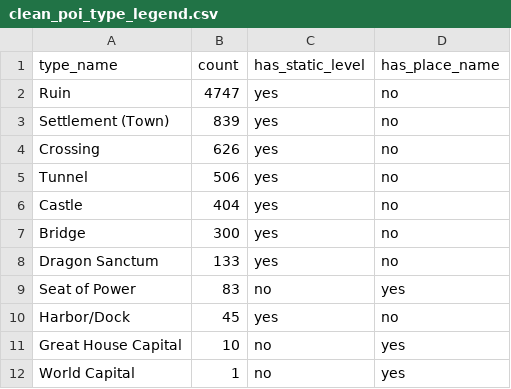
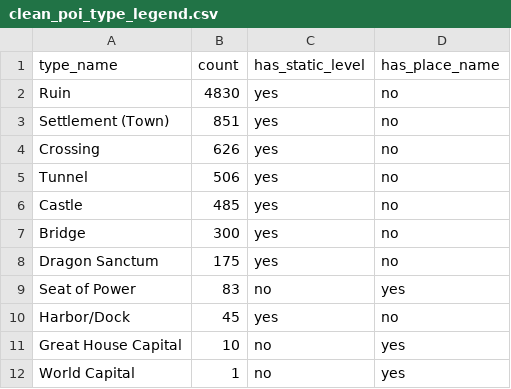
Before and after one commit to bikeknife01/site-a693806abc, a CSV file: Game_Details/Resources/_extracted/clean_poi_type_legend.csv, drawn as a sheet.

```diff
--- a/Game_Details/Resources/_extracted/clean_poi_type_legend.csv
+++ b/Game_Details/Resources/_extracted/clean_poi_type_legend.csv
@@ -1,9 +1,9 @@
 type_name,count,has_static_level,has_place_name
-Ruin,4747,yes,no
-Settlement (Town),839,yes,no
+Ruin,4830,yes,no
+Settlement (Town),851,yes,no
 Crossing,626,yes,no
 Tunnel,506,yes,no
-Castle,404,yes,no
+Castle,485,yes,no
 Bridge,300,yes,no
-Dragon Sanctum,133,yes,no
+Dragon Sanctum,175,yes,no
 Seat of Power,83,no,yes
```
Also changed, not shown: 14 other files.
